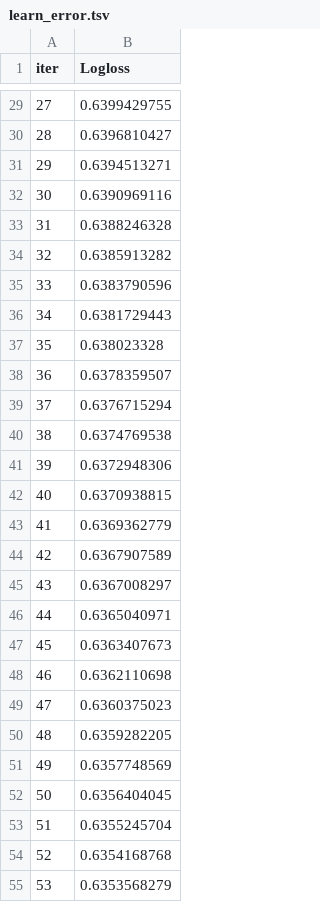
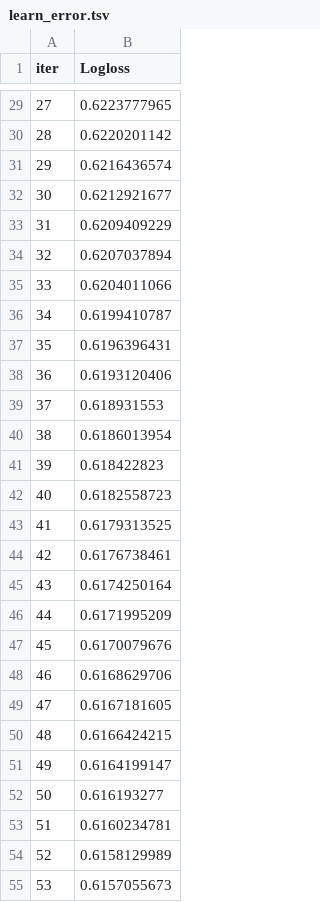
Before and after one commit to vhieu2k5/danceEvaluation, a TSV file: catboost_info/learn_error.tsv, drawn as a sheet; only a part is shown, gaps mark what is left out; the diff covers the shown part only.

```diff
--- a/catboost_info/learn_error.tsv
+++ b/catboost_info/learn_error.tsv
@@ -29,27 +29,27 @@ iter	Logloss
-27	0.6399429755
-28	0.6396810427
-29	0.6394513271
-30	0.6390969116
-31	0.6388246328
-32	0.6385913282
-33	0.6383790596
-34	0.6381729443
-35	0.638023328
-36	0.6378359507
-37	0.6376715294
-38	0.6374769538
-39	0.6372948306
-40	0.6370938815
-41	0.6369362779
-42	0.6367907589
-43	0.6367008297
-44	0.6365040971
-45	0.6363407673
-46	0.6362110698
-47	0.6360375023
-48	0.6359282205
-49	0.6357748569
-50	0.6356404045
-51	0.6355245704
-52	0.6354168768
-53	0.6353568279
+27	0.6223777965
+28	0.6220201142
+29	0.6216436574
+30	0.6212921677
+31	0.6209409229
+32	0.6207037894
+33	0.6204011066
+34	0.6199410787
+35	0.6196396431
+36	0.6193120406
+37	0.618931553
+38	0.6186013954
+39	0.618422823
+40	0.6182558723
+41	0.6179313525
+42	0.6176738461
+43	0.6174250164
+44	0.6171995209
+45	0.6170079676
+46	0.6168629706
+47	0.6167181605
+48	0.6166424215
+49	0.6164199147
+50	0.616193277
+51	0.6160234781
+52	0.6158129989
+53	0.6157055673
```
Also changed, not shown: 123 edited cells elsewhere in this file, catboost_info/time_left.tsv, 22 other files.
